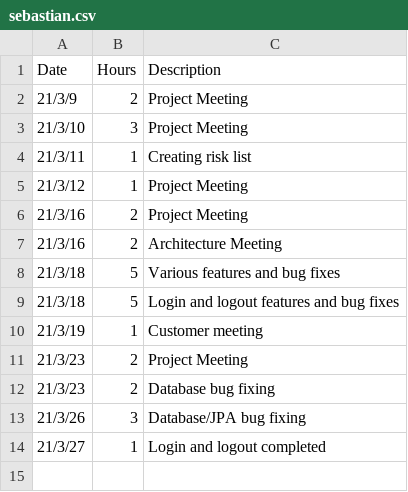
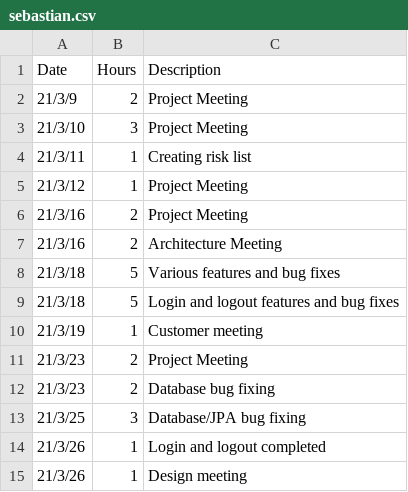
Before and after one commit to h588249/Playalong, a CSV file: Project/Workhours/sebastian.csv, drawn as a sheet.

Commit message:
Update sebastian.csv

```diff
--- a/Project/Workhours/sebastian.csv
+++ b/Project/Workhours/sebastian.csv
@@ -12,3 +12,4 @@ Date;Hours;Description
 21/3/23;2;Database bug fixing
-21/3/26;3;Database/JPA bug fixing
-21/3/27;1;Login and logout completed
+21/3/25;3;Database/JPA bug fixing
+21/3/26;1;Login and logout completed
+21/3/26;1;Design meeting
```
